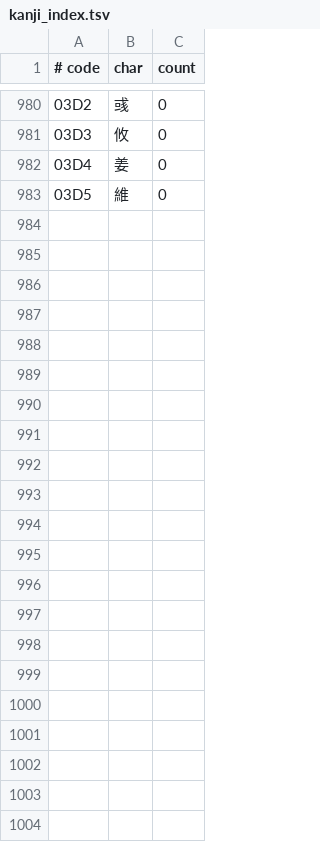
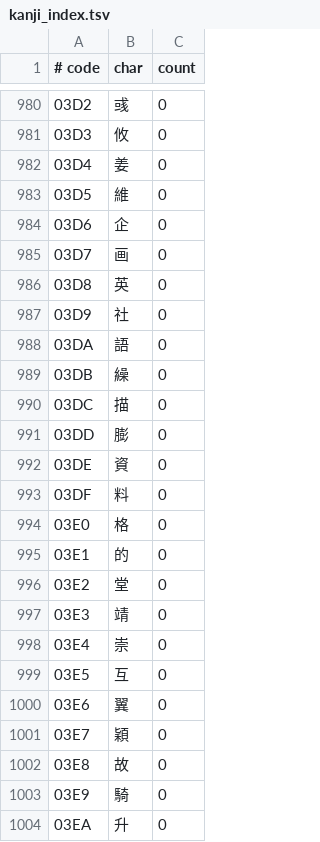
Before and after one commit to pig1800/tokqolfix, a TSV file: assets/fonts/kanji_index.tsv, drawn as a sheet; only a part is shown, gaps mark what is left out.

```diff
--- a/assets/fonts/kanji_index.tsv
+++ b/assets/fonts/kanji_index.tsv
@@ -983 +983,22 @@
 03D5	維	0
+03D6	企	0
+03D7	画	0
+03D8	英	0
+03D9	社	0
+03DA	語	0
+03DB	繰	0
+03DC	描	0
+03DD	膨	0
+03DE	資	0
+03DF	料	0
+03E0	格	0
+03E1	的	0
+03E2	堂	0
+03E3	靖	0
+03E4	崇	0
+03E5	互	0
+03E6	翼	0
+03E7	穎	0
+03E8	故	0
+03E9	騎	0
+03EA	升	0
```
Also changed, not shown: 11 other files.
